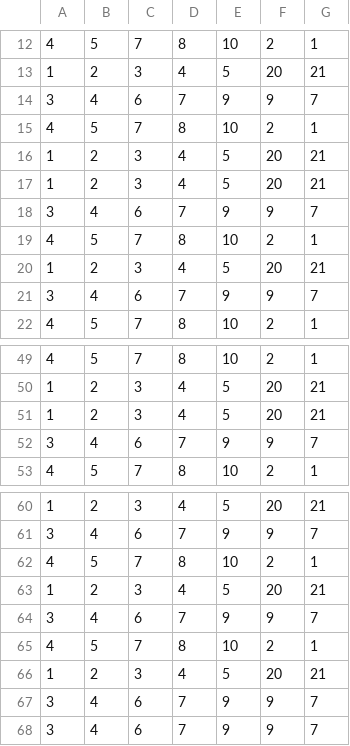
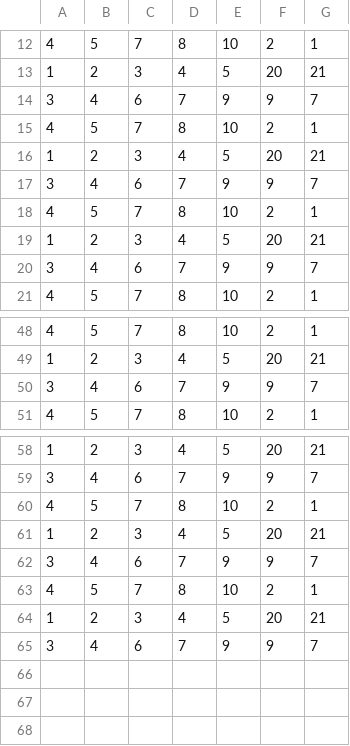
Before and after one commit to mimmo96/Neural_Network_from_scratch, a CSV file: dati.csv, drawn as a sheet; only a part is shown, gaps mark what is left out; the diff names each change by its address in the sheet, - before the commit and + after, or states it on an @@ line.

```diff
--- a/dati.csv
+++ b/dati.csv
-row 17: 1 | 2 | 3 | 4 | 5 | 20 | 21
-row 51: 1 | 2 | 3 | 4 | 5 | 20 | 21
-row 67: 3 | 4 | 6 | 7 | 9 | 9 | 7
```
Also changed, not shown: 4 other files.
